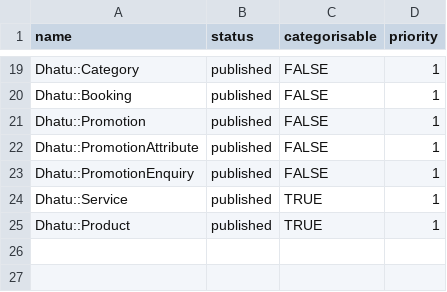
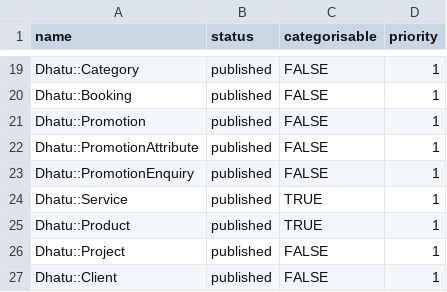
Before and after one commit to right-solutions/sbidu_generators, a CSV file: lib/generators/sbidu_generators/setup_templates/db/master_data/features.csv, drawn as a sheet; only a part is shown, gaps mark what is left out.

```diff
--- a/lib/generators/sbidu_generators/setup_templates/db/master_data/features.csv
+++ b/lib/generators/sbidu_generators/setup_templates/db/master_data/features.csv
@@ -25 +25,3 @@ Dhatu::Service,published,TRUE,1
 Dhatu::Product,published,TRUE,1
+Dhatu::Project,published,FALSE,1
+Dhatu::Client,published,FALSE,1
```
Also changed, not shown: lib/generators/sbidu_generators/setup_templates/db/data/permissions.csv, lib/generators/sbidu_generators/setup_templates/db/data/users.csv, 32 other files.
